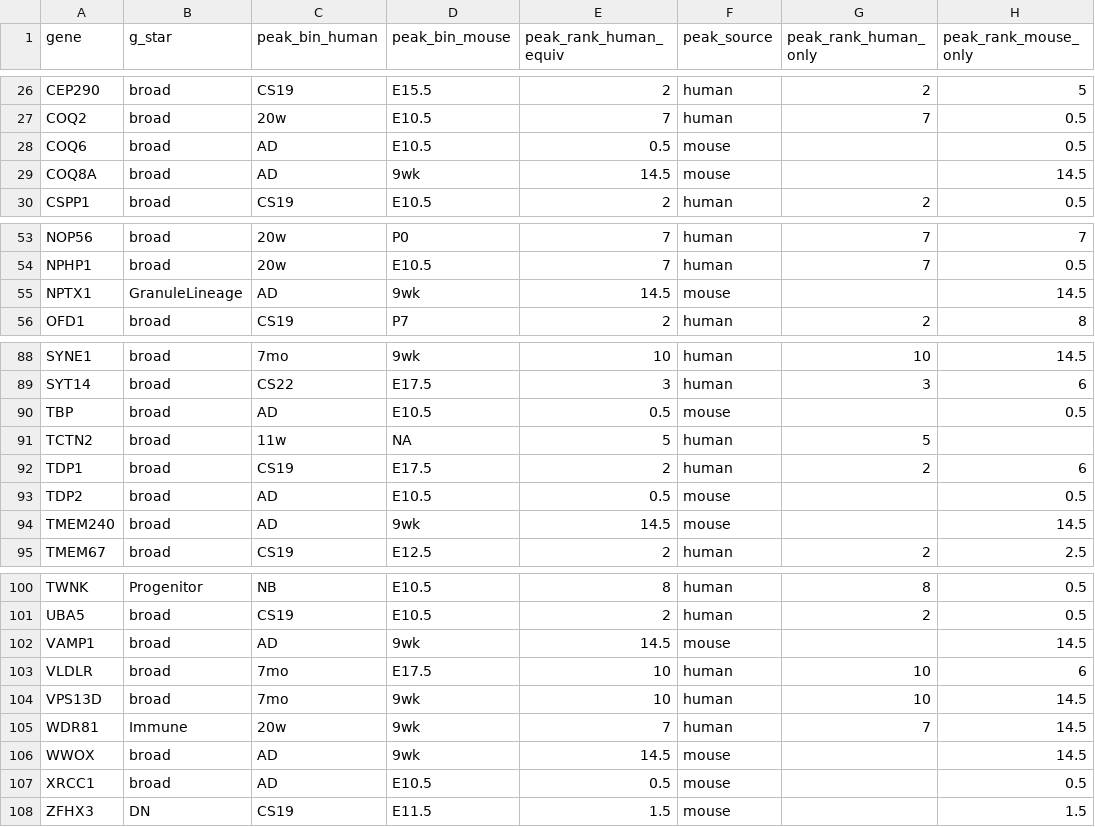
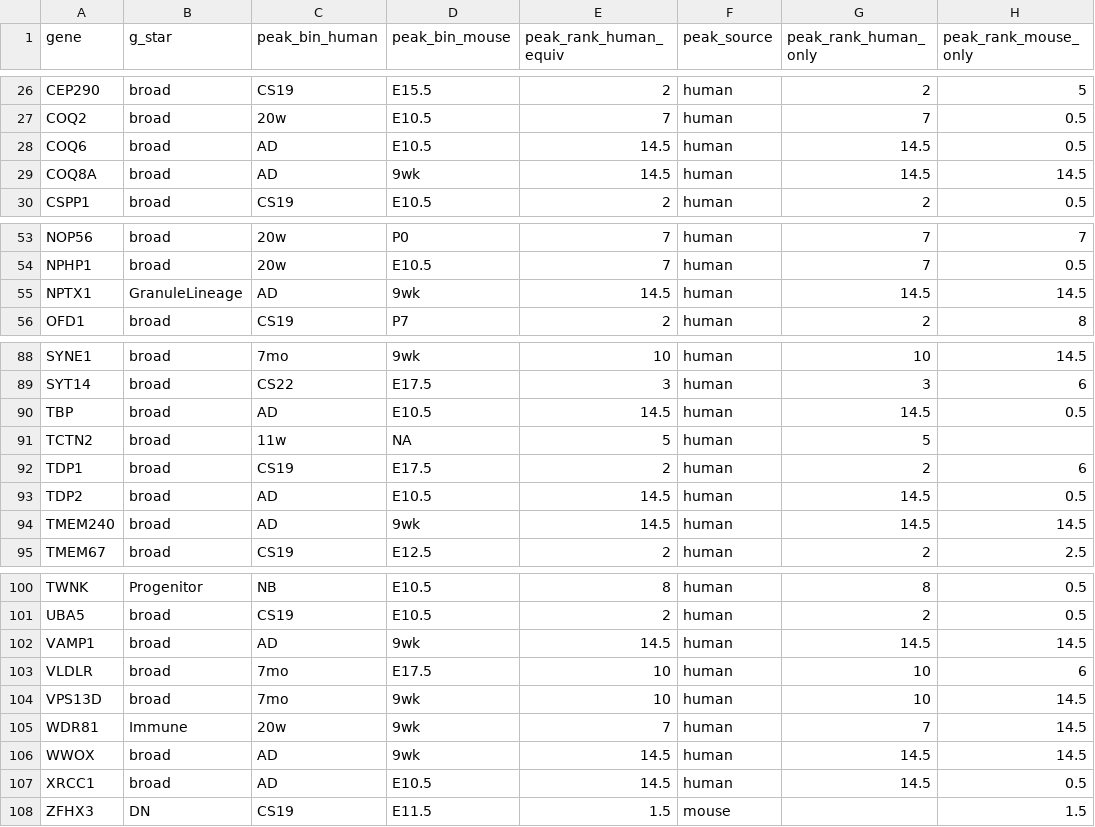
Before and after one commit to mmiinnk/Ataxia_CB_v4, a TSV file: results/v1.0/tables/cross/peak_rank_by_class.tsv, drawn as a sheet; only a part is shown, gaps mark what is left out; the diff covers the shown part only; the diff names each change by its address in the sheet, - before the commit and + after, or states it on an @@ line.

```diff
--- a/results/v1.0/tables/cross/peak_rank_by_class.tsv
+++ b/results/v1.0/tables/cross/peak_rank_by_class.tsv
-E28 (peak_rank_human_equiv): 0.5
+E28 (peak_rank_human_equiv): 14.5
-F28:F29 (peak_source): mouse
+F28:F29 (peak_source): human
-G28:G29 (peak_rank_human_only): (empty)
+G28:G29 (peak_rank_human_only): 14.5
-F55 (peak_source): mouse
+F55 (peak_source): human
-G55 (peak_rank_human_only): (empty)
+G55 (peak_rank_human_only): 14.5
-E90 (peak_rank_human_equiv): 0.5
+E90 (peak_rank_human_equiv): 14.5
-F90 (peak_source): mouse
+F90 (peak_source): human
-G90 (peak_rank_human_only): (empty)
+G90 (peak_rank_human_only): 14.5
-E93 (peak_rank_human_equiv): 0.5
+E93 (peak_rank_human_equiv): 14.5
-F93:F94 (peak_source): mouse
+F93:F94 (peak_source): human
-G93:G94 (peak_rank_human_only): (empty)
+G93:G94 (peak_rank_human_only): 14.5
-F102 (peak_source): mouse
+F102 (peak_source): human
-G102 (peak_rank_human_only): (empty)
+G102 (peak_rank_human_only): 14.5
-F106:F107 (peak_source): mouse
+F106:F107 (peak_source): human
-G106:G107 (peak_rank_human_only): (empty)
+G106:G107 (peak_rank_human_only): 14.5
-E107 (peak_rank_human_equiv): 0.5
+E107 (peak_rank_human_equiv): 14.5
```
Also changed, not shown: 55 edited cells elsewhere in this file, results/v1.0/logs/s07_report.tsv, results/v1.0/tables/cross/conservation_gene_by_group.tsv, 21 other files.
